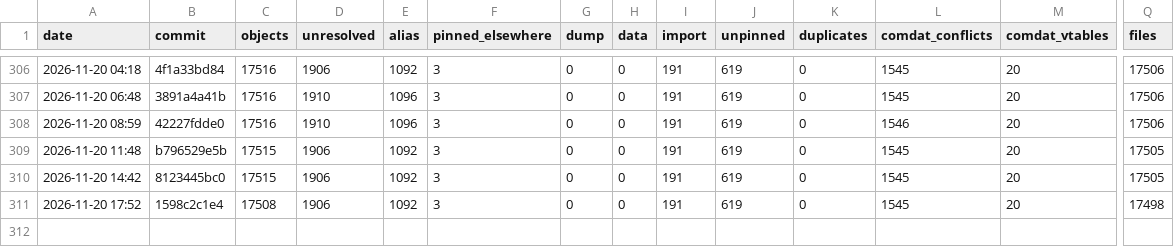
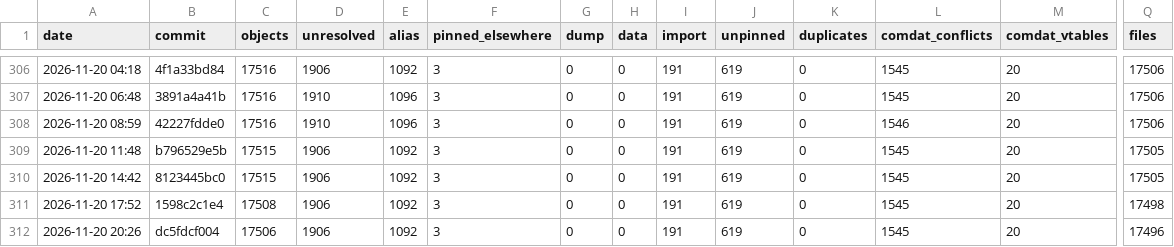
Before and after one commit to Open-BFME/Open-BFME-2, a CSV file: reverse/link_census_history.csv, drawn as a sheet; only a part is shown, gaps mark what is left out; rows hold the shown columns only; the diff names each change by its address in the sheet, - before the commit and + after, or states it on an @@ line.

Commit message:
link_census: census 2026-11-20 20:33:33 UTC at dc5fdcf004334ce2161bb0f12dca5fca40027b2e
Census command: python3 tools/link_census.py --build --history (on a boat.dev sandbox)

```diff
--- a/reverse/link_census_history.csv
+++ b/reverse/link_census_history.csv
+row 312: 2026-11-20 20:26 | dc5fdcf004 | 17506 | 1906 | 1092 | 3 | 0 | 0 | 191 | 619 | 0 | 1545 | 20 | 17496
```
Also changed, not shown: 1 other file.
